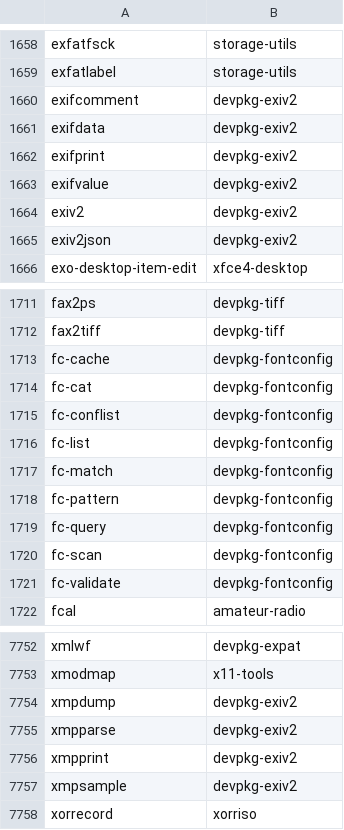
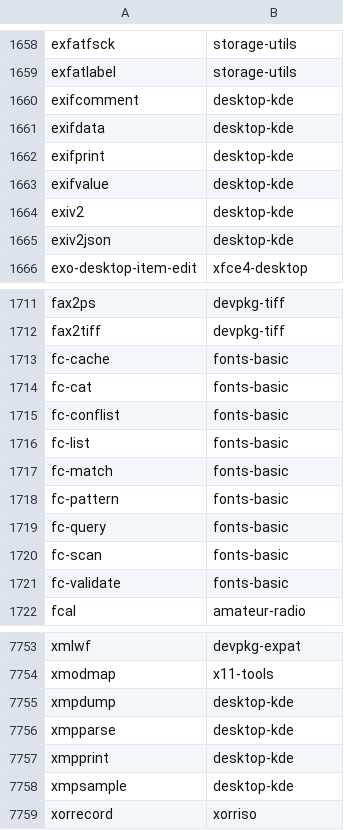
Before and after one commit to clearlinux-pkgs/cnf, a CSV file: commandlist.csv, drawn as a sheet; only a part is shown, gaps mark what is left out; the diff covers the shown part only.

Commit message:
update command list for 38270

```diff
--- a/commandlist.csv
+++ b/commandlist.csv
@@ -1659,8 +1659,8 @@ exfatfsck	storage-utils
 exfatlabel	storage-utils
-exifcomment	devpkg-exiv2
-exifdata	devpkg-exiv2
-exifprint	devpkg-exiv2
-exifvalue	devpkg-exiv2
-exiv2	devpkg-exiv2
-exiv2json	devpkg-exiv2
+exifcomment	desktop-kde
+exifdata	desktop-kde
+exifprint	desktop-kde
+exifvalue	desktop-kde
+exiv2	desktop-kde
+exiv2json	desktop-kde
 exo-desktop-item-edit	xfce4-desktop
@@ -1712,11 +1712,11 @@ fax2ps	devpkg-tiff
 fax2tiff	devpkg-tiff
-fc-cache	devpkg-fontconfig
-fc-cat	devpkg-fontconfig
-fc-conflist	devpkg-fontconfig
-fc-list	devpkg-fontconfig
-fc-match	devpkg-fontconfig
-fc-pattern	devpkg-fontconfig
-fc-query	devpkg-fontconfig
-fc-scan	devpkg-fontconfig
-fc-validate	devpkg-fontconfig
+fc-cache	fonts-basic
+fc-cat	fonts-basic
+fc-conflist	fonts-basic
+fc-list	fonts-basic
+fc-match	fonts-basic
+fc-pattern	fonts-basic
+fc-query	fonts-basic
+fc-scan	fonts-basic
+fc-validate	fonts-basic
 fcal	amateur-radio
@@ -7753,6 +7754,6 @@ xmlwf	devpkg-expat
 xmodmap	x11-tools
-xmpdump	devpkg-exiv2
-xmpparse	devpkg-exiv2
-xmpprint	devpkg-exiv2
-xmpsample	devpkg-exiv2
+xmpdump	desktop-kde
+xmpparse	desktop-kde
+xmpprint	desktop-kde
+xmpsample	desktop-kde
 xorrecord	xorriso
```
Also changed, not shown: 1 added row and 11 edited cells elsewhere in this file, 2 other files.
